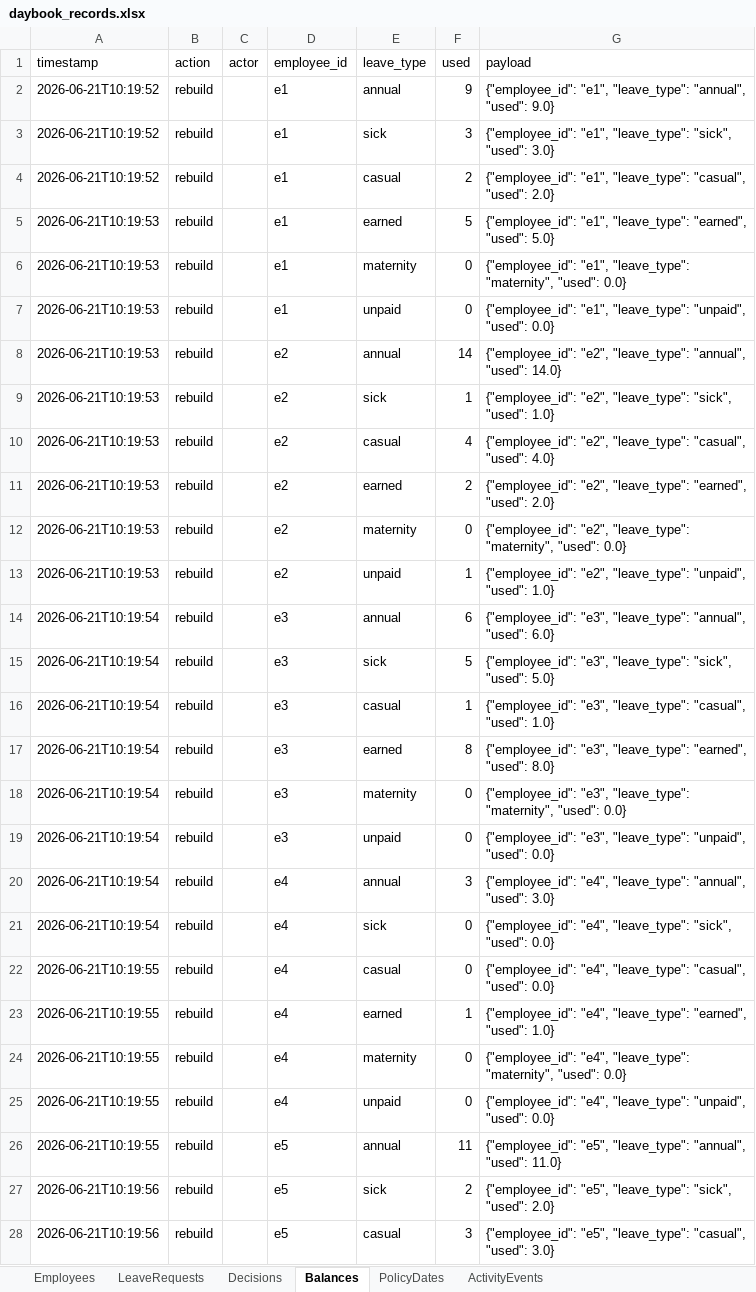
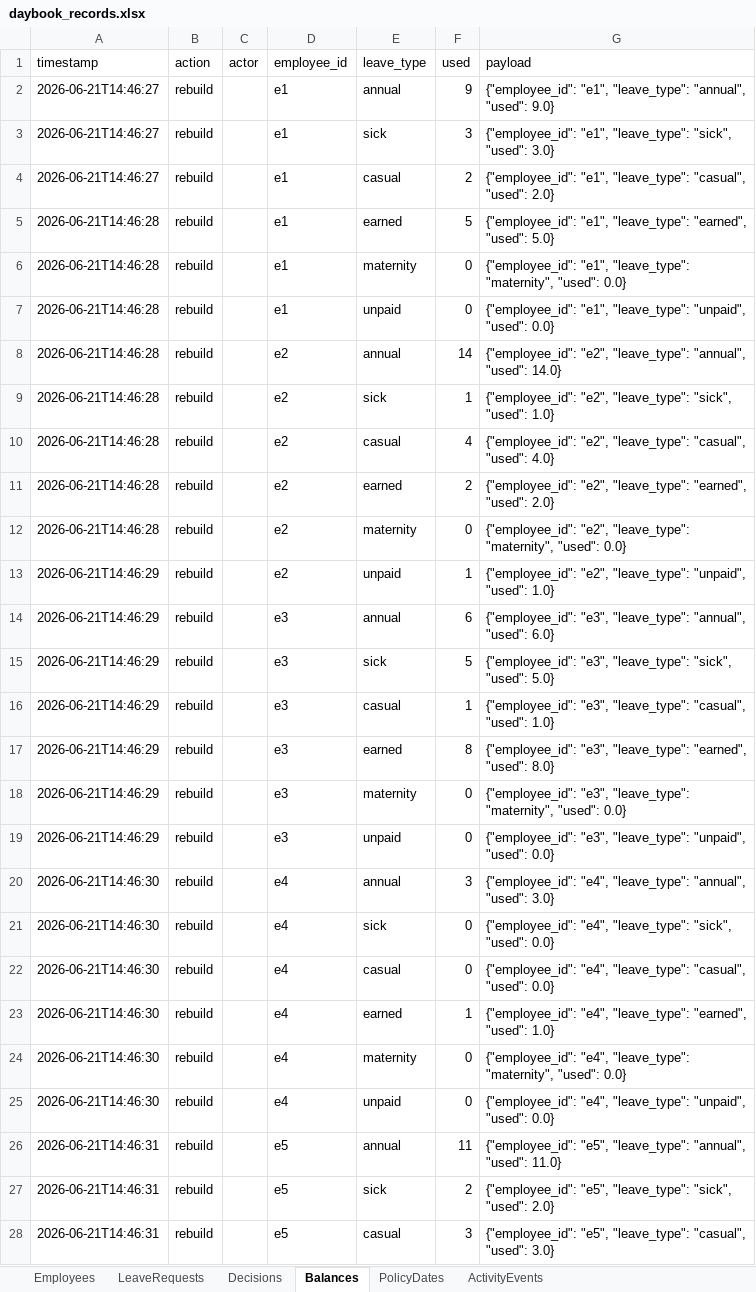
Before and after one commit to viky-vikram/Buildathon_Applications, an Excel workbook: database excel/daybook_records.xlsx, sheet Balances, drawn as a sheet; only a part is shown; values as stored, in another font and other column widths than the file's, no borders; the diff covers the shown part only; the diff names each change by its address in the sheet, - before the commit and + after, or states it on an @@ line.

```diff
--- a/database excel/daybook_records.xlsx (sheet Balances)
+++ b/database excel/daybook_records.xlsx (sheet Balances)
-A2:A4 (timestamp): 2026-06-21T10:19:52
+A2:A4 (timestamp): 2026-06-21T14:46:27
-A5:A12 (timestamp): 2026-06-21T10:19:53
+A5:A12 (timestamp): 2026-06-21T14:46:28
-A13 (timestamp): 2026-06-21T10:19:53
+A13 (timestamp): 2026-06-21T14:46:29
-A14:A19 (timestamp): 2026-06-21T10:19:54
+A14:A19 (timestamp): 2026-06-21T14:46:29
-A20:A21 (timestamp): 2026-06-21T10:19:54
+A20:A21 (timestamp): 2026-06-21T14:46:30
-A22:A25 (timestamp): 2026-06-21T10:19:55
+A22:A25 (timestamp): 2026-06-21T14:46:30
-A26 (timestamp): 2026-06-21T10:19:55
+A26 (timestamp): 2026-06-21T14:46:31
-A27:A28 (timestamp): 2026-06-21T10:19:56
+A27:A28 (timestamp): 2026-06-21T14:46:31
```
Also changed, not shown: 6 added rows and 15 edited cells elsewhere in this sheet, sheet LeaveRequests, sheet ActivityEvents, sheet Decisions, sheet Employees, sheet PolicyDates, 13 other files.
